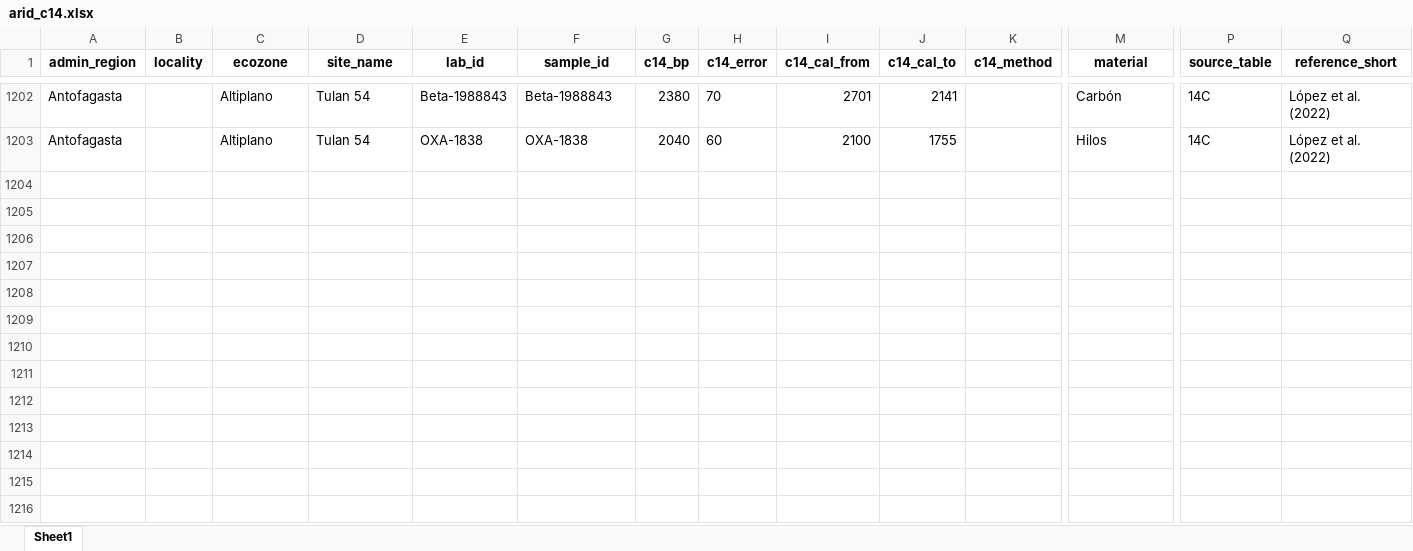
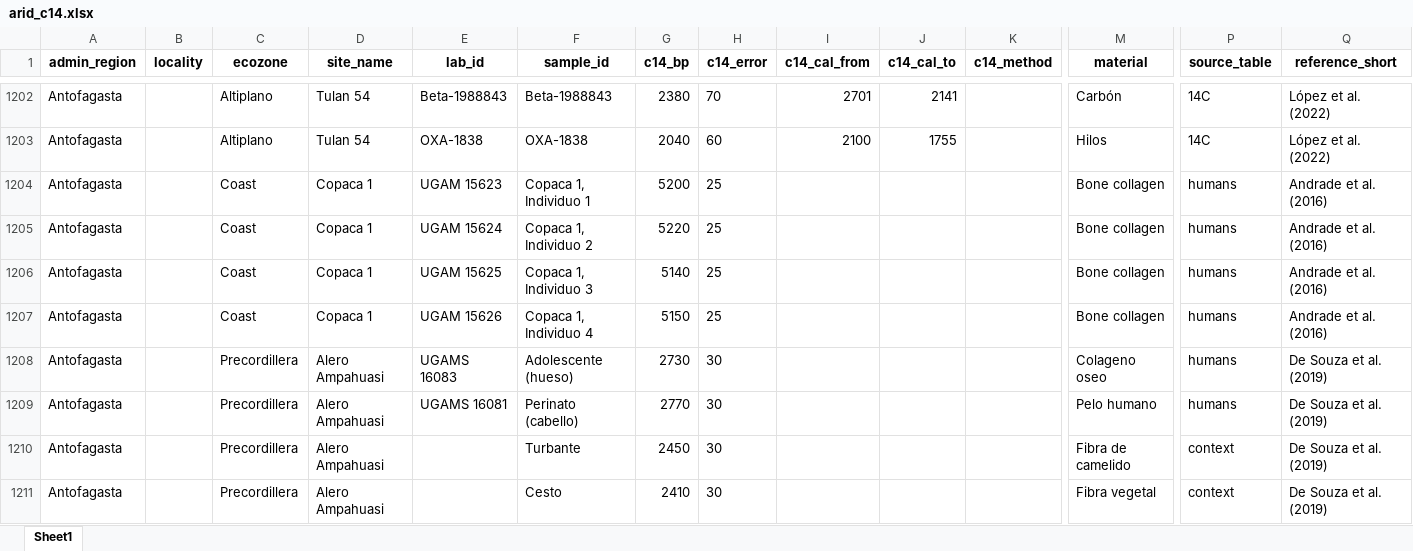
Before and after one commit to mayorgarmijo/arid, an Excel workbook: data/data_xlsx/arid_c14.xlsx, sheet Sheet1, drawn as a sheet; only a part is shown, gaps mark what is left out; values as stored, in another font and other column widths than the file's, no borders; rows hold the shown columns only; the diff names each change by its address in the sheet, - before the commit and + after, or states it on an @@ line.

```diff
--- a/data/data_xlsx/arid_c14.xlsx (sheet Sheet1)
+++ b/data/data_xlsx/arid_c14.xlsx (sheet Sheet1)
+row 1204: Antofagasta |  | Coast | Copaca 1 | UGAM 15623 | Copaca 1, Individuo 1 | 5200 | 25 |  |  |  | Bone collagen | humans | Andrade et al. (2016)
+row 1205: Antofagasta |  | Coast | Copaca 1 | UGAM 15624 | Copaca 1, Individuo 2 | 5220 | 25 |  |  |  | Bone collagen | humans | Andrade et al. (2016)
+row 1206: Antofagasta |  | Coast | Copaca 1 | UGAM 15625 | Copaca 1, Individuo 3 | 5140 | 25 |  |  |  | Bone collagen | humans | Andrade et al. (2016)
+row 1207: Antofagasta |  | Coast | Copaca 1 | UGAM 15626 | Copaca 1, Individuo 4 | 5150 | 25 |  |  |  | Bone collagen | humans | Andrade et al. (2016)
+row 1208: Antofagasta |  | Precordillera | Alero Ampahuasi | UGAMS 16083 | Adolescente (hueso) | 2730 | 30 |  |  |  | Colageno oseo | humans | De Souza et al. (2019)
+row 1209: Antofagasta |  | Precordillera | Alero Ampahuasi | UGAMS 16081 | Perinato (cabello) | 2770 | 30 |  |  |  | Pelo humano | humans | De Souza et al. (2019)
+row 1210: Antofagasta |  | Precordillera | Alero Ampahuasi |  | Turbante | 2450 | 30 |  |  |  | Fibra de camelido | context | De Souza et al. (2019)
+row 1211: Antofagasta |  | Precordillera | Alero Ampahuasi |  | Cesto | 2410 | 30 |  |  |  | Fibra vegetal | context | De Souza et al. (2019)
```
Also changed, not shown: data/data_xlsx/arid_animals.xlsx, data/data_xlsx/arid_humans.xlsx, 9 other files.
